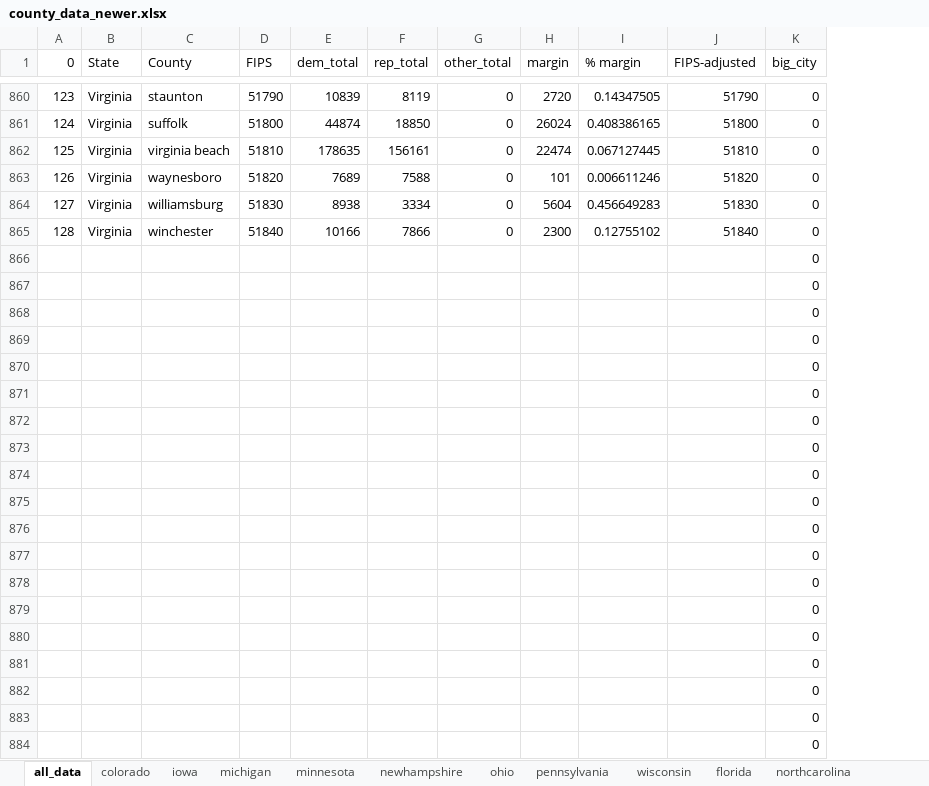
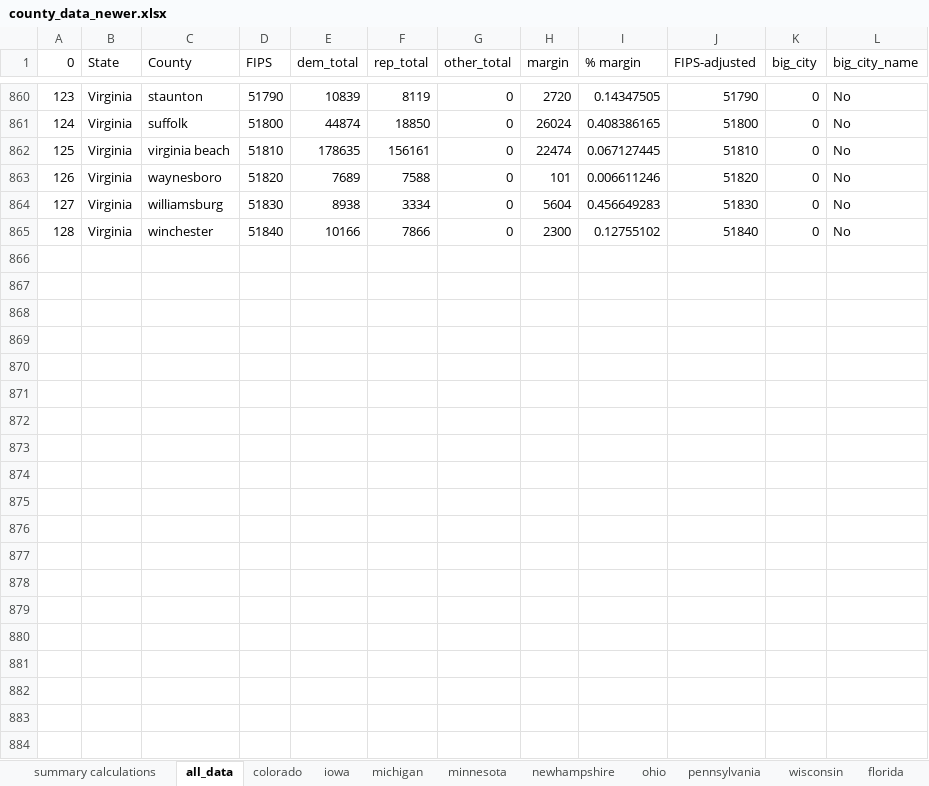
Before and after one commit to ElianaGrosof/county-elections, an Excel workbook: stats/county_data_newer.xlsx, sheet all_data, drawn as a sheet; only a part is shown, gaps mark what is left out; values as stored, in another font and other column widths than the file's, no borders; removed rows and columns are numbered as before the commit, all else as after; the diff covers the shown part only; the diff names each change by its address in the sheet, - before the commit and + after, or states it on an @@ line.

```diff
--- a/stats/county_data_newer.xlsx (sheet all_data)
+++ b/stats/county_data_newer.xlsx (sheet all_data)
+sheet tab: summary calculations
+column L (big_city_name), rows 860-865: all No
-row 866:  |  |  |  |  |  |  |  |  |  | 0
-row 867:  |  |  |  |  |  |  |  |  |  | 0
-row 868:  |  |  |  |  |  |  |  |  |  | 0
-row 869:  |  |  |  |  |  |  |  |  |  | 0
-row 870:  |  |  |  |  |  |  |  |  |  | 0
-row 871:  |  |  |  |  |  |  |  |  |  | 0
-row 872:  |  |  |  |  |  |  |  |  |  | 0
-row 873:  |  |  |  |  |  |  |  |  |  | 0
-row 874:  |  |  |  |  |  |  |  |  |  | 0
-row 875:  |  |  |  |  |  |  |  |  |  | 0
-row 876:  |  |  |  |  |  |  |  |  |  | 0
-row 877:  |  |  |  |  |  |  |  |  |  | 0
-row 878:  |  |  |  |  |  |  |  |  |  | 0
-row 879:  |  |  |  |  |  |  |  |  |  | 0
-row 880:  |  |  |  |  |  |  |  |  |  | 0
-row 881:  |  |  |  |  |  |  |  |  |  | 0
-row 882:  |  |  |  |  |  |  |  |  |  | 0
-row 883:  |  |  |  |  |  |  |  |  |  | 0
-row 884:  |  |  |  |  |  |  |  |  |  | 0
```
Also changed, not shown: 116 removed rows elsewhere in this sheet, stats/hypothesis_data.xlsx, 13 other files.
